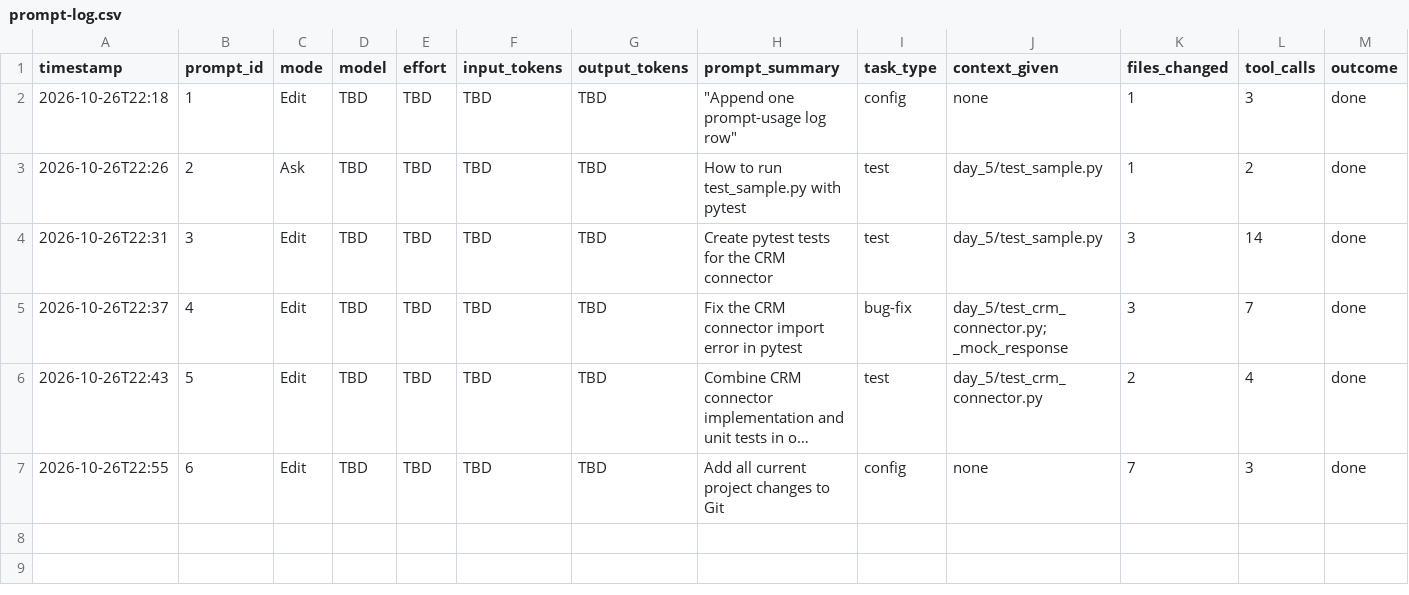
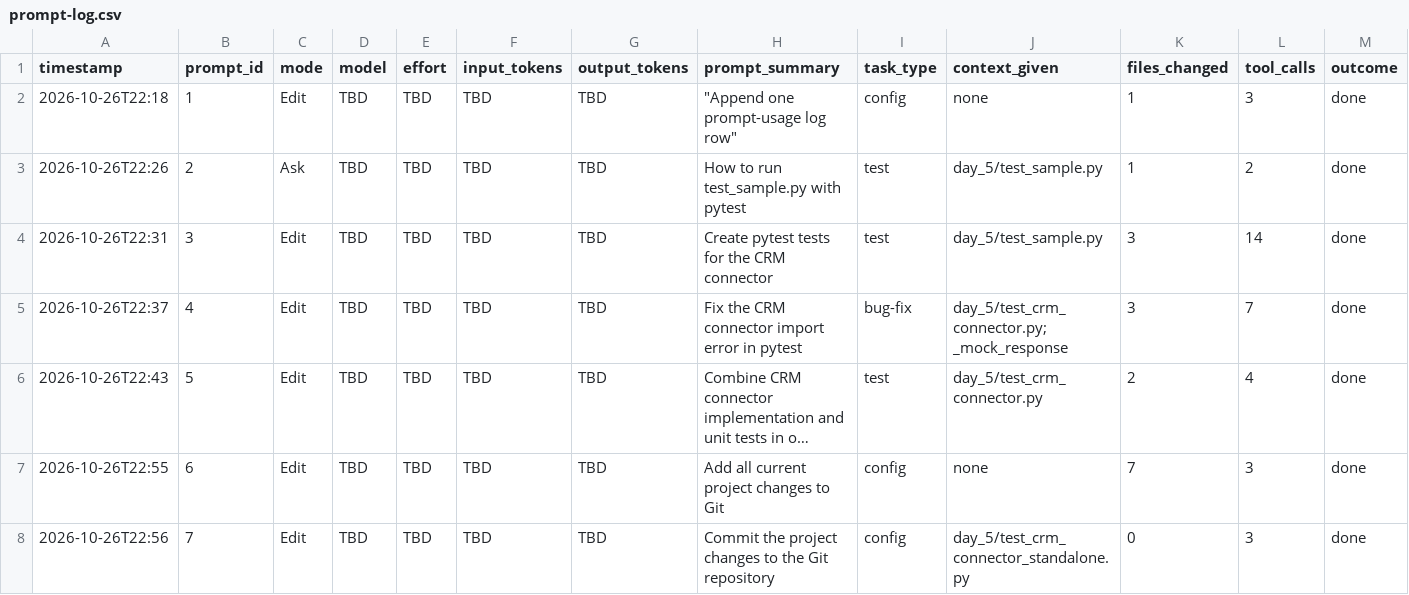
Before and after one commit to vighnesh-shetty-vs/7-day-self, a CSV file: .copilot/prompt-log.csv, drawn as a sheet; only a part is shown; long unchanged cells end in …; rows hold the shown columns only; the diff names each change by its address in the sheet, - before the commit and + after, or states it on an @@ line.

```diff
--- a/.copilot/prompt-log.csv
+++ b/.copilot/prompt-log.csv
+row 8: 2026-10-26T22:56 | 7 | Edit | TBD | TBD | TBD | TBD | Commit the project changes to the Git repository | config | day_5/test_crm_connector_standalone.py | 0 | 3 | done
```
